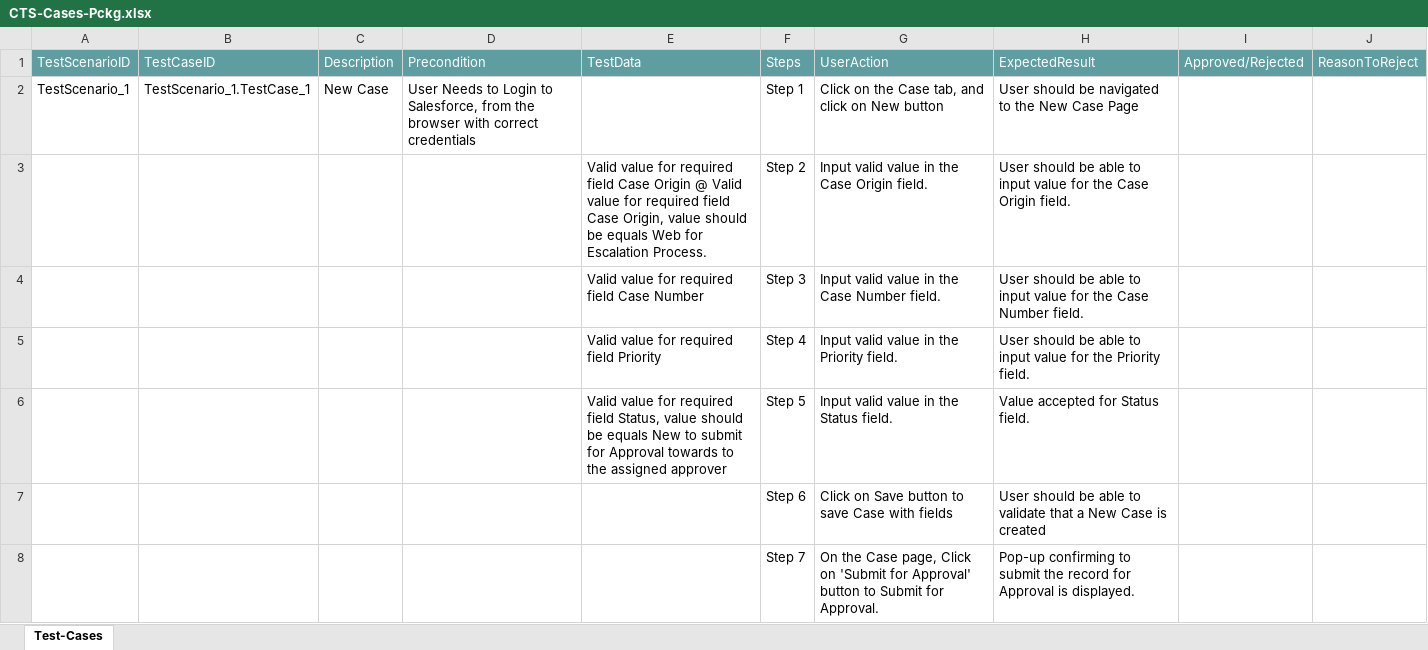
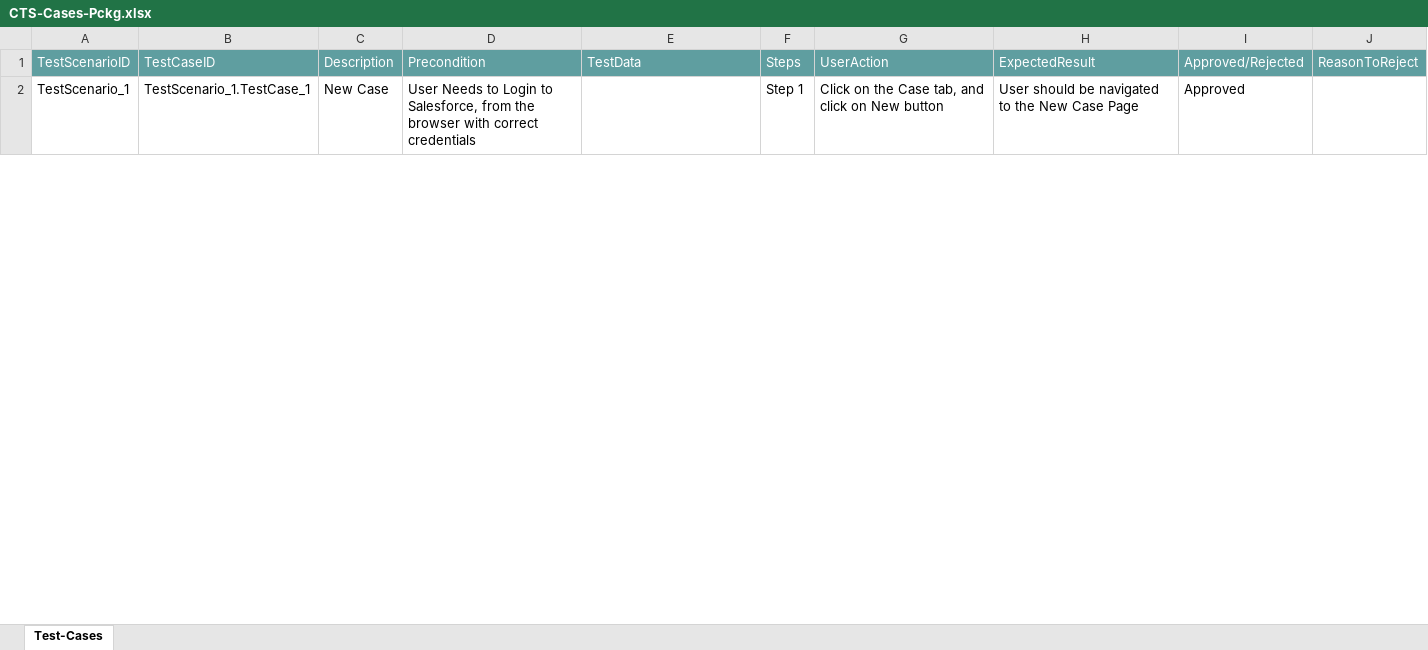
Before and after one commit to ShaikMohamedIrfan/CTS_ATIF, an Excel workbook: CTS-Cases-Pckg.xlsx, sheet Test-Cases, drawn as a sheet; only a part is shown; values as stored, in another font and other column widths than the file's, no borders; table styles not drawn; the diff covers the shown part only; the diff names each change by its address in the sheet, - before the commit and + after, or states it on an @@ line.

Commit message:
Update CTS-Cases-Pckg.xlsx

```diff
--- a/CTS-Cases-Pckg.xlsx (sheet Test-Cases)
+++ b/CTS-Cases-Pckg.xlsx (sheet Test-Cases)
-I2: (empty)
+I2: Approved
@@ row 3 hidden:  |  |  |  | Valid value for required field Case Origin @ Valid value for required field Case Origin, value should be equals Web for Escalation Process. | Step 2 | Input valid value in the Case Origin field. | User should be able to input value for the Case Origin field. @@
@@ row 4 hidden:  |  |  |  | Valid value for required field Case Number | Step 3 | Input valid value in the Case Number field. | User should be able to input value for the Case Number field. @@
@@ row 5 hidden:  |  |  |  | Valid value for required field Priority | Step 4 | Input valid value in the Priority field. | User should be able to input value for the Priority field. @@
@@ row 6 hidden:  |  |  |  | Valid value for required field Status, value should be equals New to submit for Approval towards to the assigned approver | Step 5 | Input valid value in the Status field. | Value accepted for Status field. @@
@@ row 7 hidden:  |  |  |  |  | Step 6 | Click on Save button to save Case with fields | User should be able to validate that a New Case is created @@
@@ row 8 hidden:  |  |  |  |  | Step 7 | On the Case page, Click on 'Submit for Approval' button to Submit for Approval. | Pop-up confirming to submit the record for Approval is displayed. @@
```
Also changed, not shown: 17 hidden or unhidden rows and 3 edited cells elsewhere in this sheet.
